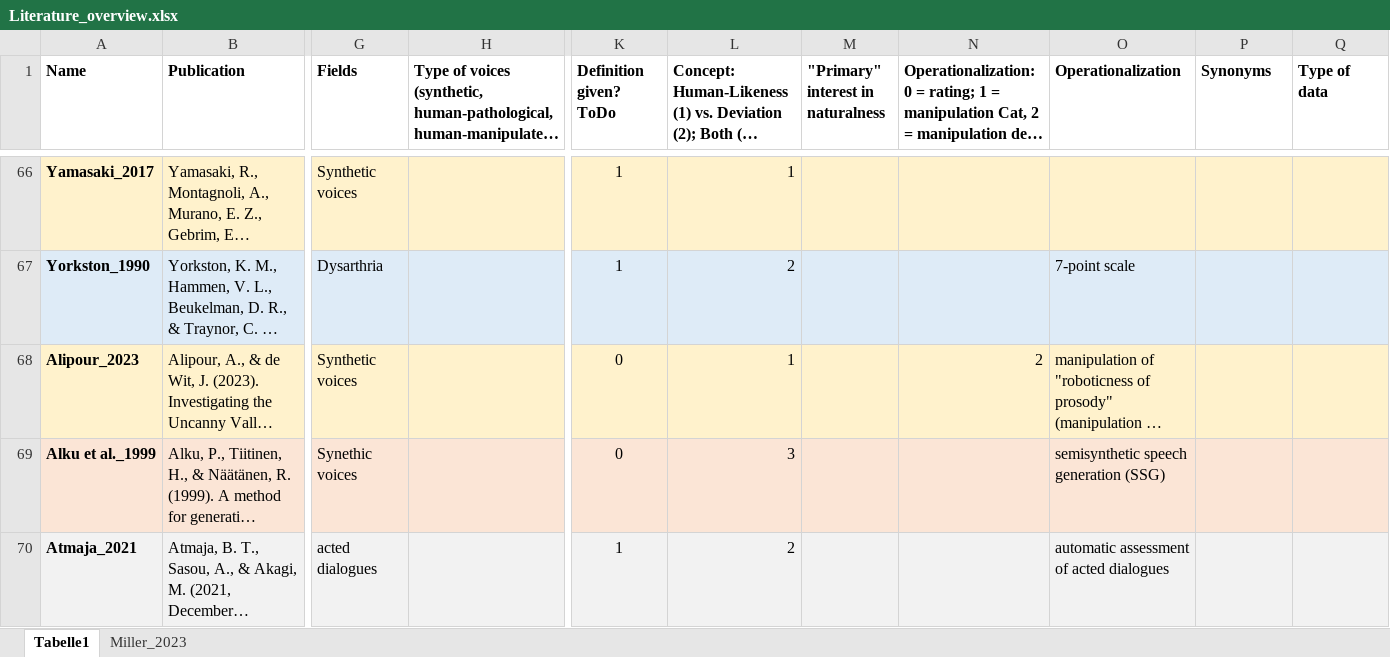
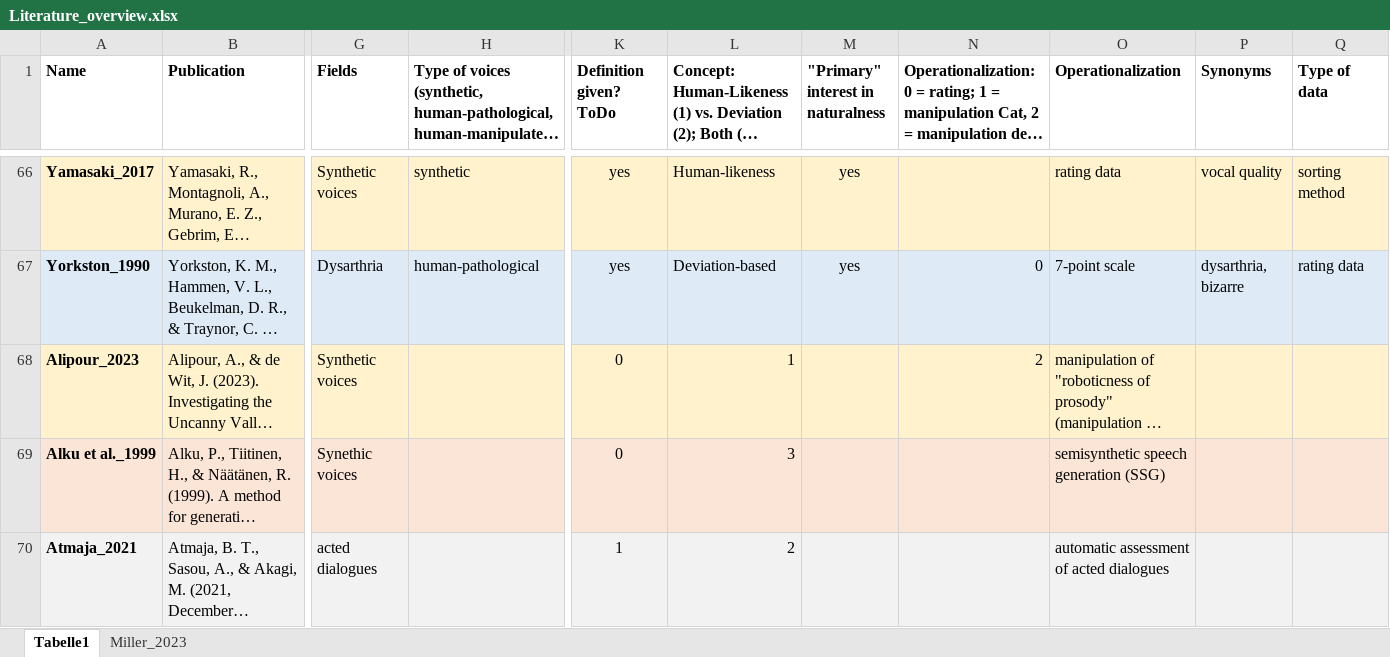
Before and after one commit to ChristineNussbaum/2024_Naturalness_Project, an Excel workbook: Literature_overview.xlsx, sheet Tabelle1, drawn as a sheet; only a part is shown, gaps mark what is left out; long unchanged cells end in …; values as stored, in another font and other column widths than the file's, no borders; the diff covers the shown part only; the diff names each change by its address in the sheet, - before the commit and + after, or states it on an @@ line.

```diff
--- a/Literature_overview.xlsx (sheet Tabelle1)
+++ b/Literature_overview.xlsx (sheet Tabelle1)
-H66: (empty)
+H66: synthetic
-K66:K67 (Definition given? ToDo): 1
+K66:K67 (Definition given? ToDo): yes
-L66: 1
+L66: Human-likeness
-M66:M67: (empty)
+M66:M67: yes
-O66 (Operationalization): (empty)
+O66 (Operationalization): rating data
-P66 (Synonyms): (empty)
+P66 (Synonyms): vocal quality
-Q66 (Type of data): (empty)
+Q66 (Type of data): sorting method
-H67: (empty)
+H67: human-pathological
-L67: 2
+L67: Deviation-based
-N67: (empty)
+N67: 0
-P67 (Synonyms): (empty)
+P67 (Synonyms): dysarthria, bizarre
-Q67 (Type of data): (empty)
+Q67 (Type of data): rating data
```
Also changed, not shown: 104 edited cells elsewhere in this sheet, 17 other files.
